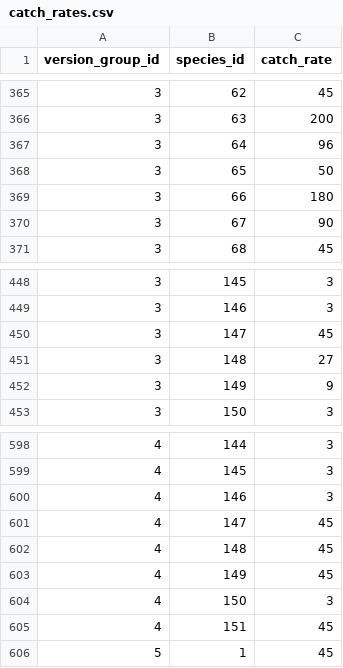
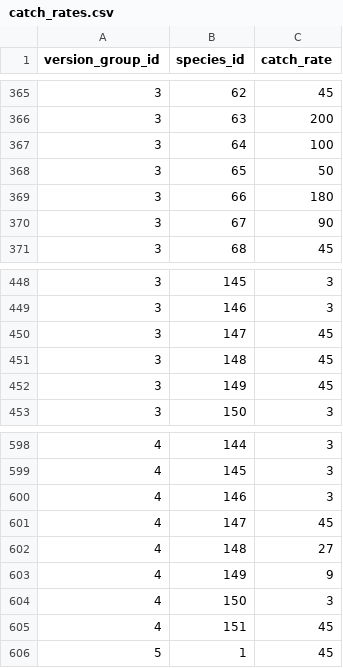
Before and after one commit to jpirnat/dex, a CSV file: data/catch_rates.csv, drawn as a sheet; only a part is shown, gaps mark what is left out.

Commit message:
Reordering gen 1 versions/version groups. I originally ordered it as Red/Green, Blue, Yellow, Red/Blue - the release order, since Yellow came out in Japan before Red/Blue came out internationally. But this numbering has proven to be unintuitive to me, so I'm switching it to Red/Green, Blue, Red/Blue, Yellow. Luckily, since I don't have much data pre gen 4, the impact is minimal.

```diff
--- a/data/catch_rates.csv
+++ b/data/catch_rates.csv
@@ -366,3 +366,3 @@ version_group_id,species_id,catch_rate
 3,63,200
-3,64,96
+3,64,100
 3,65,50
@@ -450,4 +450,4 @@ version_group_id,species_id,catch_rate
 3,147,45
-3,148,27
-3,149,9
+3,148,45
+3,149,45
 3,150,3
@@ -601,4 +601,4 @@ version_group_id,species_id,catch_rate
 4,147,45
-4,148,45
-4,149,45
+4,148,27
+4,149,9
 4,150,3
```
Also changed, not shown: data/version_group_languages.csv, data/version_groups.csv, 1 other file.
